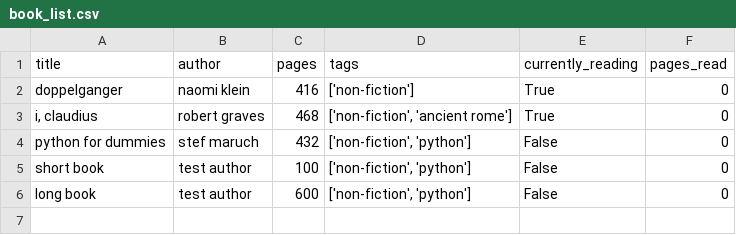
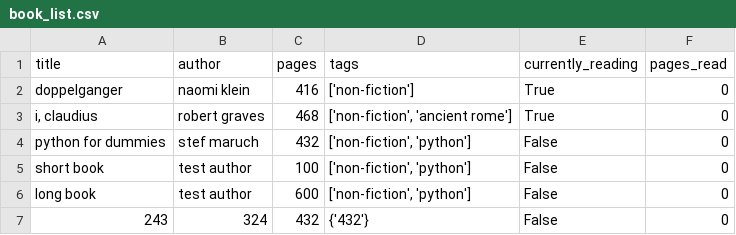
Before and after one commit to tobyfehily/T1A3, a CSV file: book_list.csv, drawn as a sheet; the diff names each change by its address in the sheet, - before the commit and + after, or states it on an @@ line.

Commit message:
Added list all books feature

```diff
--- a/book_list.csv
+++ b/book_list.csv
+row 7: 243 | 324 | 432 | {'432'} | False | 0
```
Also changed, not shown: 2 other files.
